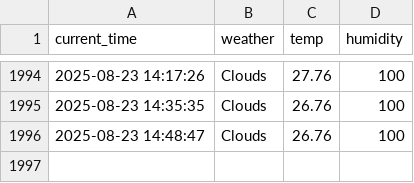
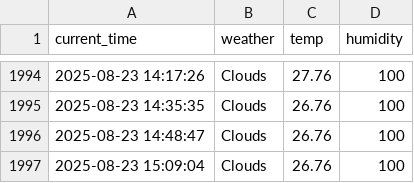
Before and after one commit to rlaxogudp/Seoul_weather_5m, a CSV file: seoul_weather.csv, drawn as a sheet; only a part is shown, gaps mark what is left out; the diff names each change by its address in the sheet, - before the commit and + after, or states it on an @@ line.

```diff
--- a/seoul_weather.csv
+++ b/seoul_weather.csv
+row 1997: 2025-08-23 15:09:04 | Clouds | 26.76 | 100
```
